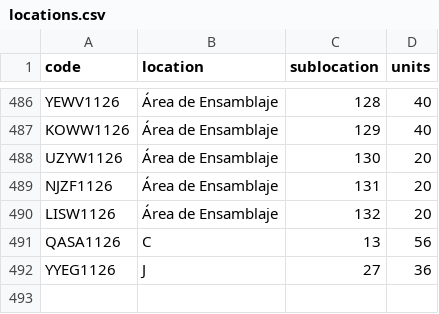
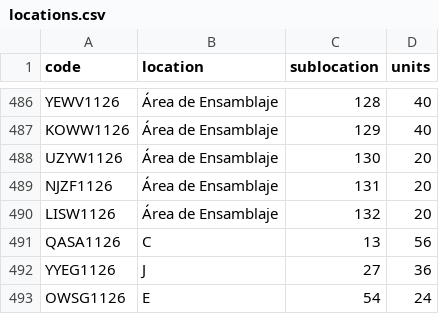
Before and after one commit to DeltaLabo/inventory, a CSV file: data/locations.csv, drawn as a sheet; only a part is shown, gaps mark what is left out.

```diff
--- a/data/locations.csv
+++ b/data/locations.csv
@@ -492 +492,2 @@ QASA1126,C,13,56
 YYEG1126,J,27,36
+OWSG1126,E,54,24
```
Also changed, not shown: data/details.csv, 1 other file.
